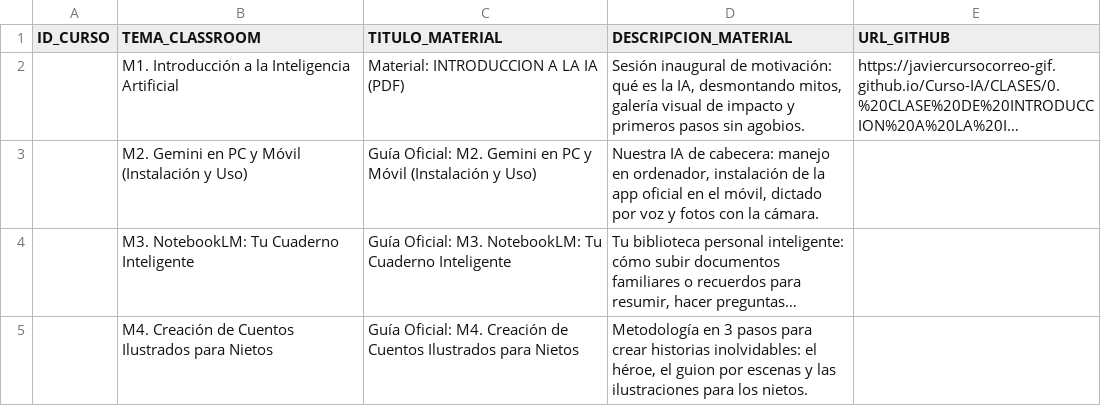
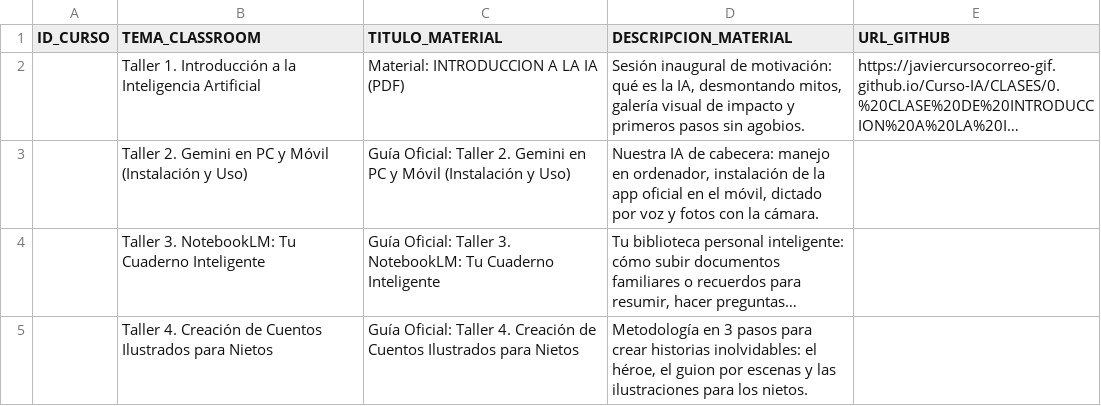
Before and after one commit to javiercursocorreo-gif/Curso-IA, a CSV file: PANELES_CSV/0.PANEL_MONOGRAFICOS.csv, drawn as a sheet; long unchanged cells end in …; the diff names each change by its address in the sheet, - before the commit and + after, or states it on an @@ line.

Commit message:
Renombrar Monográficos a Talleres 1 a 4 en paneles CSV

```diff
--- a/PANELES_CSV/0.PANEL_MONOGRAFICOS.csv
+++ b/PANELES_CSV/0.PANEL_MONOGRAFICOS.csv
-B2 (TEMA_CLASSROOM): M1. Introducción a…
+B2 (TEMA_CLASSROOM): Taller 1. Introducción a…
-B3 (TEMA_CLASSROOM): M2. Gemini en…
+B3 (TEMA_CLASSROOM): Taller 2. Gemini en…
-C3 (TITULO_MATERIAL): Guía Oficial: M2. Gemini en…
+C3 (TITULO_MATERIAL): Guía Oficial: Taller 2. Gemini en…
-B4 (TEMA_CLASSROOM): M3. NotebookLM: Tu Cuaderno Inteligente
+B4 (TEMA_CLASSROOM): Taller 3. NotebookLM: Tu Cuaderno Inteligente
-C4 (TITULO_MATERIAL): Guía Oficial: M3. NotebookLM: Tu…
+C4 (TITULO_MATERIAL): Guía Oficial: Taller 3. NotebookLM: Tu…
-B5 (TEMA_CLASSROOM): M4. Creación de…
+B5 (TEMA_CLASSROOM): Taller 4. Creación de…
-C5 (TITULO_MATERIAL): Guía Oficial: M4. Creación de…
+C5 (TITULO_MATERIAL): Guía Oficial: Taller 4. Creación de…
```
Also changed, not shown: 2 other files.
